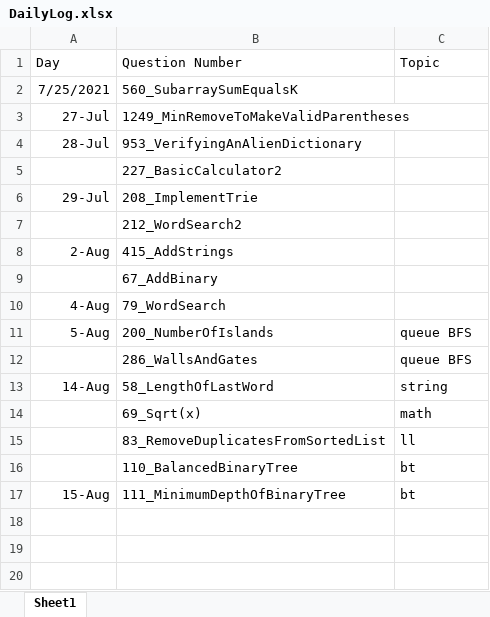
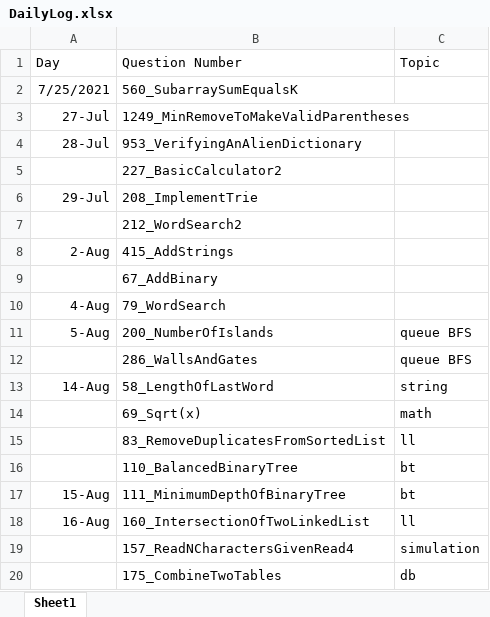
Before and after one commit to jiejackfan/leetcode, an Excel workbook: DailyLog.xlsx, sheet Sheet1, drawn as a sheet; values as stored, in another font and other column widths than the file's, no borders; the diff names each change by its address in the sheet, - before the commit and + after, or states it on an @@ line.

```diff
--- a/DailyLog.xlsx (sheet Sheet1)
+++ b/DailyLog.xlsx (sheet Sheet1)
+row 18: 16-Aug | 160_IntersectionOfTwoLinkedList | ll
+row 19:  | 157_ReadNCharactersGivenRead4 | simulation
+row 20:  | 175_CombineTwoTables | db
```
Also changed, not shown: 3 other files.
